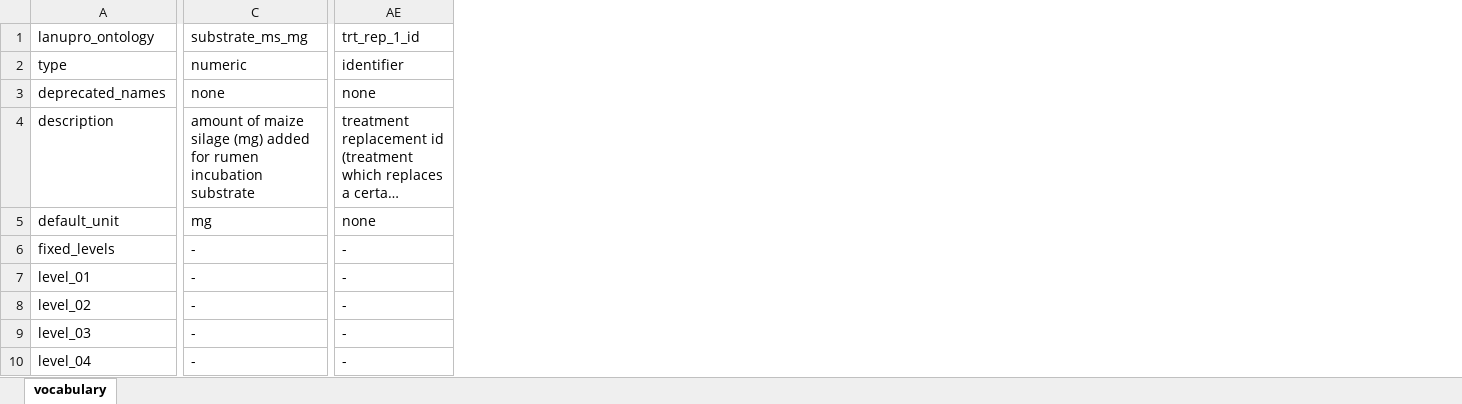
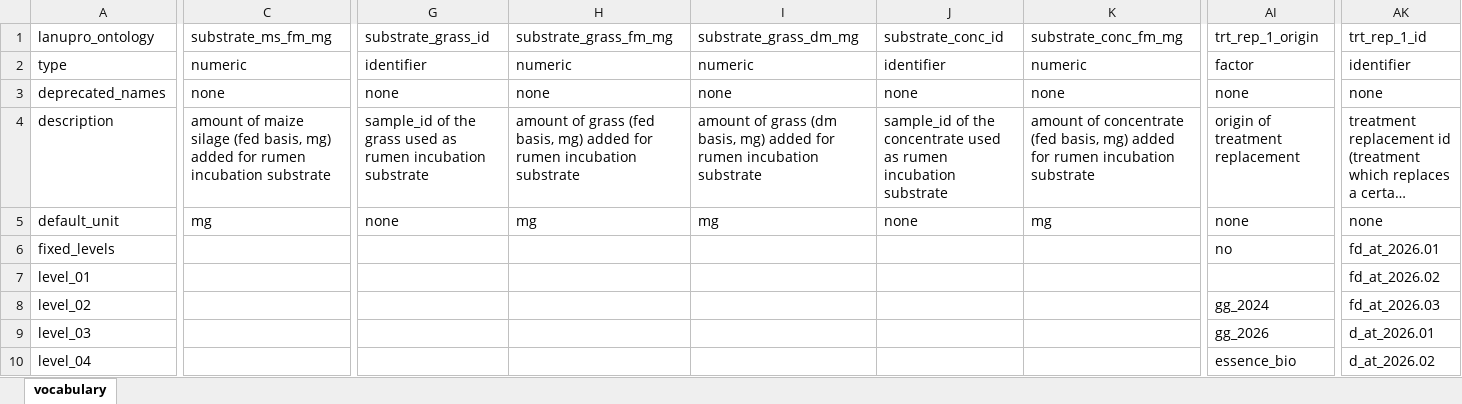
Before and after one commit to lanupro-analytics/lanupro_vocabulary, an Excel workbook: data/raw_results/lanupro_vocabulary_incubations.xlsx, sheet vocabulary, drawn as a sheet; only a part is shown, gaps mark what is left out; long unchanged cells end in …; values as stored, in another font and other column widths than the file's, no borders; table styles not drawn; removed rows and columns are numbered as before the commit, all else as after; the diff covers the shown part only; the diff names each change by its address in the sheet, - before the commit and + after, or states it on an @@ line.

Commit message:
Add files via upload
New names are added, which will be used in the incubations with Asparagosis taxiformis (VLIR-SI project)

```diff
--- a/data/raw_results/lanupro_vocabulary_incubations.xlsx (sheet vocabulary)
+++ b/data/raw_results/lanupro_vocabulary_incubations.xlsx (sheet vocabulary)
-column C, rows 1-10: substrate_ms_mg | numeric | none | amount of maize silage (mg) added for rumen incubation substrate | mg | - | - | - | - | -
+column C, rows 1-5: substrate_ms_fm_mg | numeric | none | amount of maize silage (fed basis, mg) added for rumen incubation substrate | mg
+column G, rows 1-5: substrate_grass_id | identifier | none | sample_id of the grass used as rumen incubation substrate | none
+column H, rows 1-5: substrate_grass_fm_mg | numeric | none | amount of grass (fed basis, mg) added for rumen incubation substrate | mg
+column I, rows 1-5: substrate_grass_dm_mg | numeric | none | amount of grass (dm basis, mg) added for rumen incubation substrate | mg
+column J, rows 1-5: substrate_conc_id | identifier | none | sample_id of the concentrate used as rumen incubation substrate | none
+column K, rows 1-5: substrate_conc_fm_mg | numeric | none | amount of concentrate (fed basis, mg) added for rumen incubation substrate | mg
+column AI, rows 1-10: trt_rep_1_origin | factor | none | origin of treatment replacement | none | no |  | gg_2024 | gg_2026 | essence_bio
-AK6: -
+AK6: fd_at_2026.01
-AK7: -
+AK7: fd_at_2026.02
-AK8: -
+AK8: fd_at_2026.03
-AK9: -
+AK9: d_at_2026.01
-AK10: -
+AK10: d_at_2026.02
```
Also changed, not shown: 4 added columns and 29 edited cells elsewhere in this sheet.
